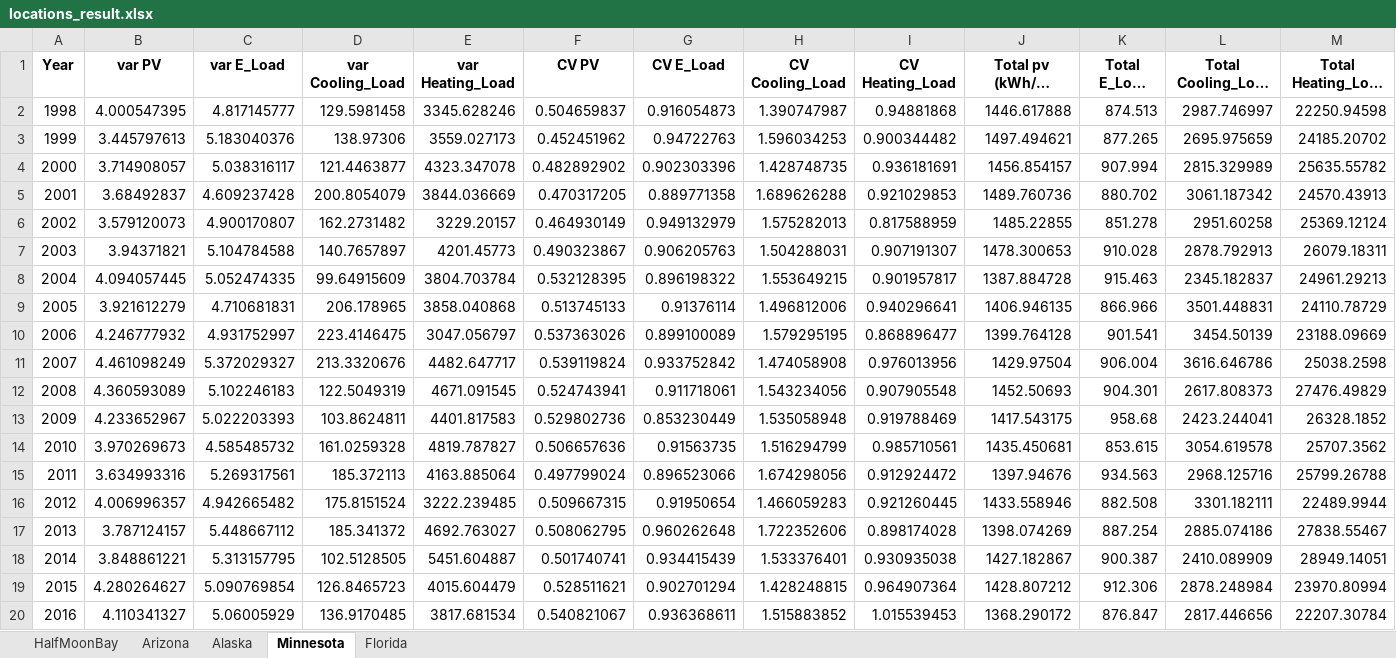
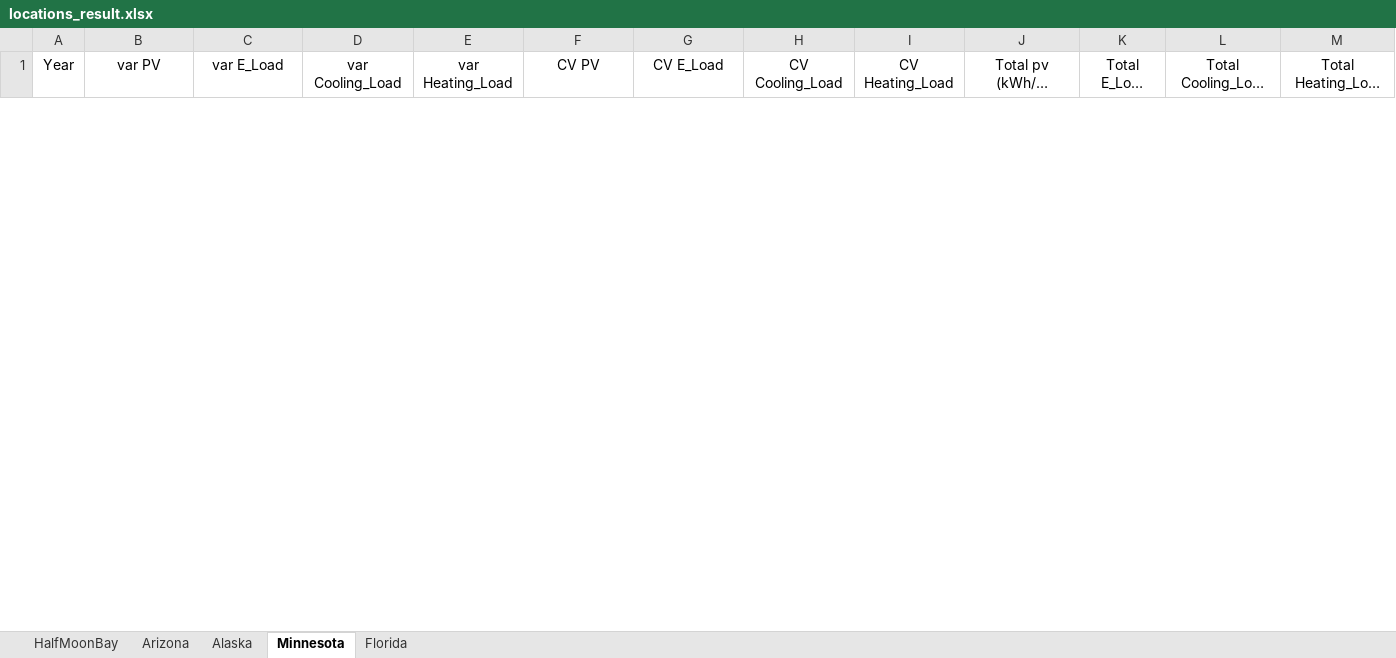
Before and after one commit to ARResearchCC/Capacity_Algo, an Excel workbook: Yearly_Results/locations_result.xlsx, sheet Minnesota, drawn as a sheet; only a part is shown; long unchanged cells end in …; values as stored, in another font and other column widths than the file's, no borders; removed rows and columns are numbered as before the commit, all else as after; the diff covers the shown part only; the diff names each change by its address in the sheet, - before the commit and + after, or states it on an @@ line.

```diff
--- a/Yearly_Results/locations_result.xlsx (sheet Minnesota)
+++ b/Yearly_Results/locations_result.xlsx (sheet Minnesota)
-A1:M1 bold: on
+A1:M1 bold: off
-row 2: 1998 | 4.000547395 | 4.817145777 | 129.5981458 | 3345.628246 | 0.504659837 | 0.916054873 | 1.390747987 | 0.94881868 | 1446.617888 | 874.513 | 2987.746997 | 22250.94598
-row 3: 1999 | 3.445797613 | 5.183040376 | 138.97306 | 3559.027173 | 0.452451962 | 0.94722763 | 1.596034253 | 0.900344482 | 1497.494621 | 877.265 | 2695.975659 | 24185.20702
-row 4: 2000 | 3.714908057 | 5.038316117 | 121.4463877 | 4323.347078 | 0.482892902 | 0.902303396 | 1.428748735 | 0.936181691 | 1456.854157 | 907.994 | 2815.329989 | 25635.55782
-row 5: 2001 | 3.68492837 | 4.609237428 | 200.8054079 | 3844.036669 | 0.470317205 | 0.889771358 | 1.689626288 | 0.921029853 | 1489.760736 | 880.702 | 3061.187342 | 24570.43913
-row 6: 2002 | 3.579120073 | 4.900170807 | 162.2731482 | 3229.20157 | 0.464930149 | 0.949132979 | 1.575282013 | 0.817588959 | 1485.22855 | 851.278 | 2951.60258 | 25369.12124
-row 7: 2003 | 3.94371821 | 5.104784588 | 140.7657897 | 4201.45773 | 0.490323867 | 0.906205763 | 1.504288031 | 0.907191307 | 1478.300653 | 910.028 | 2878.792913 | 26079.18311
-row 8: 2004 | 4.094057445 | 5.052474335 | 99.64915609 | 3804.703784 | 0.532128395 | 0.896198322 | 1.553649215 | 0.901957817 | 1387.884728 | 915.463 | 2345.182837 | 24961.29213
-row 9: 2005 | 3.921612279 | 4.710681831 | 206.178965 | 3858.040868 | 0.513745133 | 0.91376114 | 1.496812006 | 0.940296641 | 1406.946135 | 866.966 | 3501.448831 | 24110.78729
-row 10: 2006 | 4.246777932 | 4.931752997 | 223.4146475 | 3047.056797 | 0.537363026 | 0.899100089 | 1.579295195 | 0.868896477 | 1399.764128 | 901.541 | 3454.50139 | 23188.09669
-row 11: 2007 | 4.461098249 | 5.372029327 | 213.3320676 | 4482.647717 | 0.539119824 | 0.933752842 | 1.474058908 | 0.976013956 | 1429.97504 | 906.004 | 3616.646786 | 25038.2598
-row 12: 2008 | 4.360593089 | 5.102246183 | 122.5049319 | 4671.091545 | 0.524743941 | 0.911718061 | 1.543234056 | 0.907905548 | 1452.50693 | 904.301 | 2617.808373 | 27476.49829
-row 13: 2009 | 4.233652967 | 5.022203393 | 103.8624811 | 4401.817583 | 0.529802736 | 0.853230449 | 1.535058948 | 0.919788469 | 1417.543175 | 958.68 | 2423.244041 | 26328.1852
-row 14: 2010 | 3.970269673 | 4.585485732 | 161.0259328 | 4819.787827 | 0.506657636 | 0.91563735 | 1.516294799 | 0.985710561 | 1435.450681 | 853.615 | 3054.619578 | 25707.3562
-row 15: 2011 | 3.634993316 | 5.269317561 | 185.372113 | 4163.885064 | 0.497799024 | 0.896523066 | 1.674298056 | 0.912924472 | 1397.94676 | 934.563 | 2968.125716 | 25799.26788
-row 16: 2012 | 4.006996357 | 4.942665482 | 175.8151524 | 3222.239485 | 0.509667315 | 0.91950654 | 1.466059283 | 0.921260445 | 1433.558946 | 882.508 | 3301.182111 | 22489.9944
-row 17: 2013 | 3.787124157 | 5.448667112 | 185.341372 | 4692.763027 | 0.508062795 | 0.960262648 | 1.722352606 | 0.898174028 | 1398.074269 | 887.254 | 2885.074186 | 27838.55467
-row 18: 2014 | 3.848861221 | 5.313157795 | 102.5128505 | 5451.604887 | 0.501740741 | 0.934415439 | 1.533376401 | 0.930935038 | 1427.182867 | 900.387 | 2410.089909 | 28949.14051
-row 19: 2015 | 4.280264627 | 5.090769854 | 126.8465723 | 4015.604479 | 0.528511621 | 0.902701294 | 1.428248815 | 0.964907364 | 1428.807212 | 912.306 | 2878.248984 | 23970.80994
-row 20: 2016 | 4.110341327 | 5.06005929 | 136.9170485 | 3817.681534 | 0.540821067 | 0.936368611 | 1.515883852 | 1.015539453 | 1368.290172 | 876.847 | 2817.446656 | 22207.30784
```
Also changed, not shown: 25 added rows and 6 removed rows elsewhere in this sheet, sheet Alaska, sheet Arizona, sheet Florida, sheet HalfMoonBay, 1 other file.
